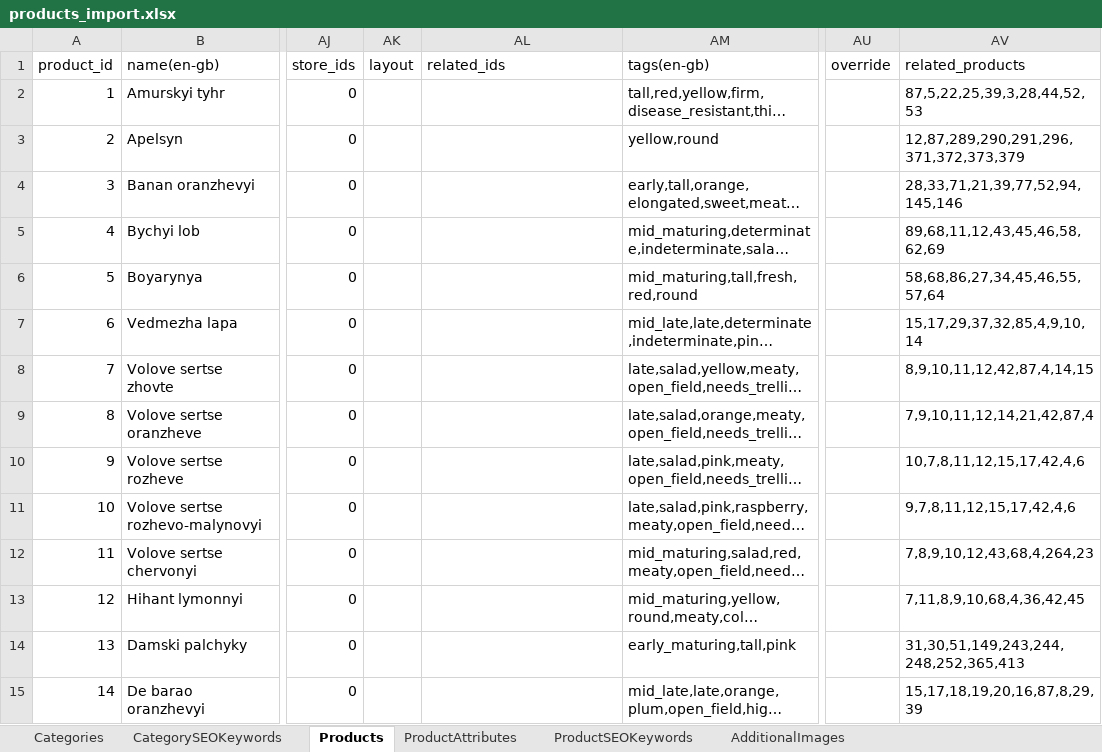
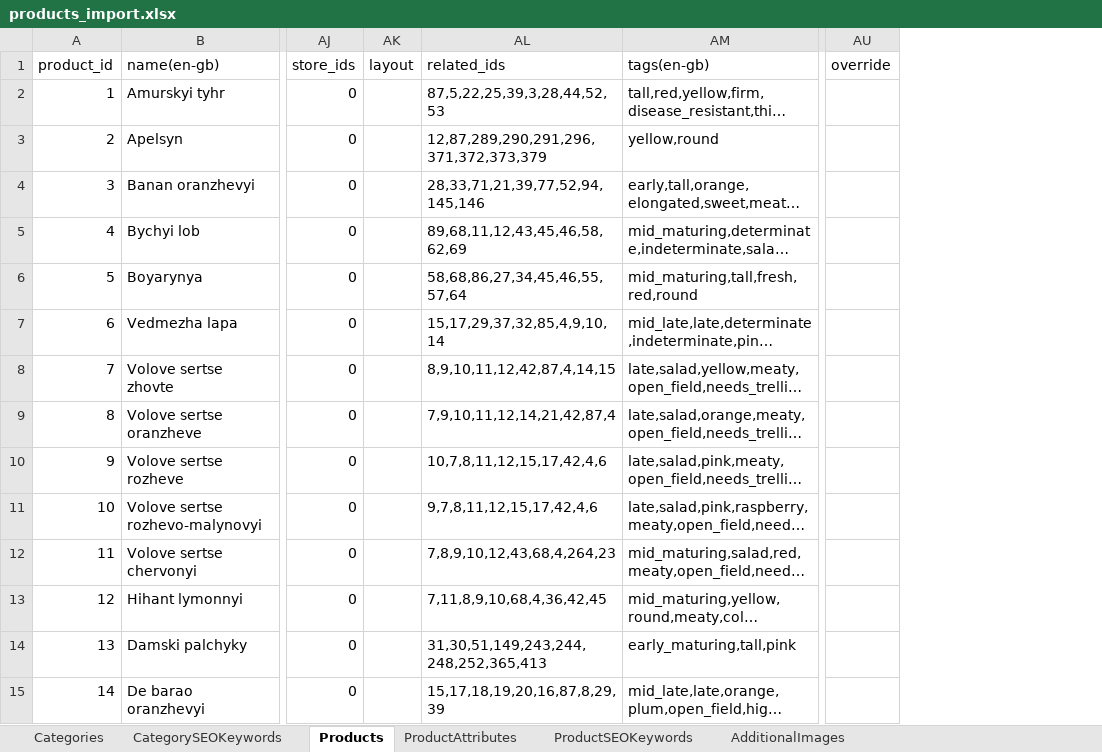
Before and after one commit to volodymyr-hohunskyi/fun-dacha-ui, an Excel workbook: shared/data/products_import.xlsx, sheet Products, drawn as a sheet; only a part is shown, gaps mark what is left out; long unchanged cells end in …; values as stored, in another font and other column widths than the file's, no borders; the diff covers the shown part only; the diff names each change by its address in the sheet, - before the commit and + after, or states it on an @@ line.

Commit message:
Updated data

```diff
--- a/shared/data/products_import.xlsx (sheet Products)
+++ b/shared/data/products_import.xlsx (sheet Products)
-column AV (related_products), rows 2-15: 87,5,22,25,39,3,28,44,52,53 | 12,87,289,290,291,296,371,372,373,379 | 28,33,71,21,39,77,52,94,145,146 | 89,68,11,12,43,45,46,58,62,69 | 58,68,86,27,34,45,46,55,57,64 | 15,17,29,37,32,85,4,9,10,14 | 8,9,10,11,12,42,87,4,14,15 | 7,9,10,11,12,14,21,42,87,4 | 10,7,8,11,12,15,17,42,4,6 | 9,7,8,11,12,15,17,42,4,6 | 7,8,9,10,12,43,68,4,264,23 | 7,11,8,9,10,68,4,36,42,45 | 31,30,51,149,243,244,248,252,365,413 | 15,17,18,19,20,16,87,8,29,39
-AL2 (related_ids): (empty)
+AL2 (related_ids): 87,5,22,25,39,3,28,44,52,53
-AL3 (related_ids): (empty)
+AL3 (related_ids): 12,87,289,290,291,296,371,372,373,379
-AL4 (related_ids): (empty)
+AL4 (related_ids): 28,33,71,21,39,77,52,94,145,146
-AL5 (related_ids): (empty)
+AL5 (related_ids): 89,68,11,12,43,45,46,58,62,69
-AL6 (related_ids): (empty)
+AL6 (related_ids): 58,68,86,27,34,45,46,55,57,64
-AL7 (related_ids): (empty)
+AL7 (related_ids): 15,17,29,37,32,85,4,9,10,14
-AL8 (related_ids): (empty)
+AL8 (related_ids): 8,9,10,11,12,42,87,4,14,15
-AL9 (related_ids): (empty)
+AL9 (related_ids): 7,9,10,11,12,14,21,42,87,4
-AL10 (related_ids): (empty)
+AL10 (related_ids): 10,7,8,11,12,15,17,42,4,6
-AL11 (related_ids): (empty)
+AL11 (related_ids): 9,7,8,11,12,15,17,42,4,6
-AL12 (related_ids): (empty)
+AL12 (related_ids): 7,8,9,10,12,43,68,4,264,23
-AL13 (related_ids): (empty)
+AL13 (related_ids): 7,11,8,9,10,68,4,36,42,45
-AL14 (related_ids): (empty)
+AL14 (related_ids): 31,30,51,149,243,244,248,252,365,413
-AL15 (related_ids): (empty)
+AL15 (related_ids): 15,17,18,19,20,16,87,8,29,39
```
Also changed, not shown: 532 edited cells elsewhere in this sheet.
